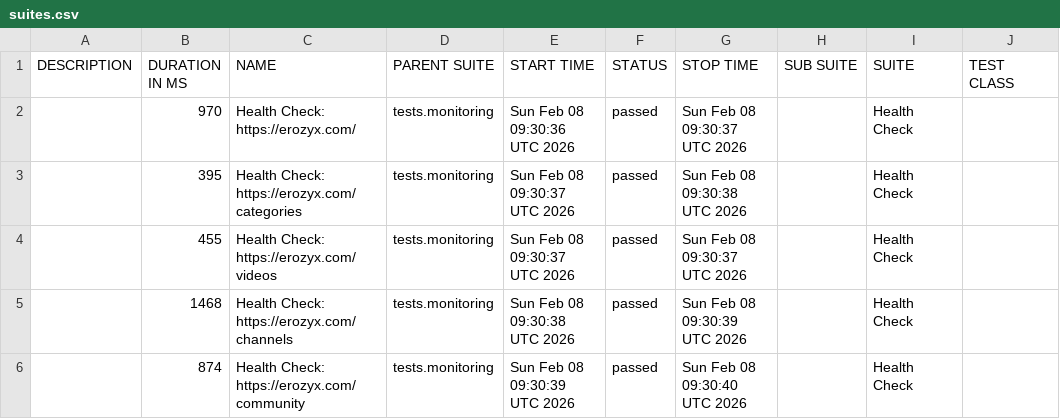
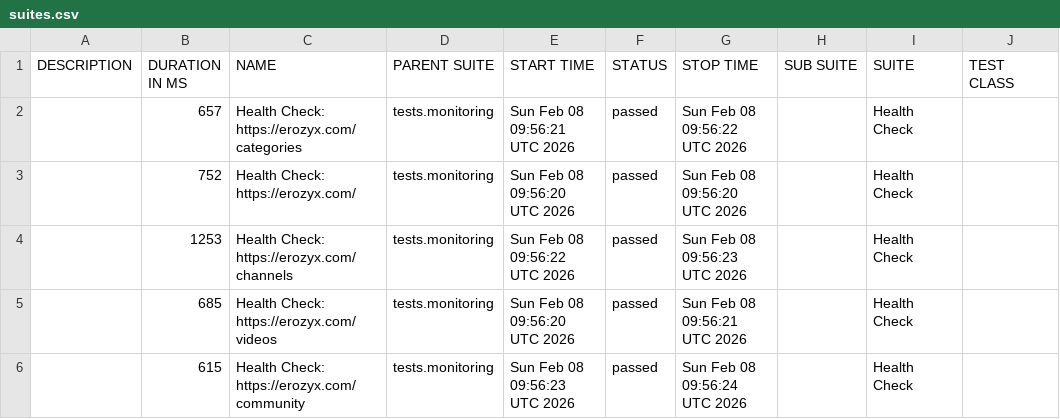
Before and after one commit to mike-novozhenov/AUTOMATION_VTUBE, a CSV file: data/suites.csv, drawn as a sheet; only a part is shown; the diff names each change by its address in the sheet, - before the commit and + after, or states it on an @@ line.

```diff
--- a/data/suites.csv
+++ b/data/suites.csv
-B2 (DURATION IN MS): 970
+B2 (DURATION IN MS): 657
-C2 (NAME): Health Check: https://erozyx.com/
+C2 (NAME): Health Check: https://erozyx.com/categories
-E2 (START TIME): Sun Feb 08 09:30:36 UTC 2026
+E2 (START TIME): Sun Feb 08 09:56:21 UTC 2026
-G2 (STOP TIME): Sun Feb 08 09:30:37 UTC 2026
+G2 (STOP TIME): Sun Feb 08 09:56:22 UTC 2026
-B3 (DURATION IN MS): 395
+B3 (DURATION IN MS): 752
-C3 (NAME): Health Check: https://erozyx.com/categories
+C3 (NAME): Health Check: https://erozyx.com/
-E3 (START TIME): Sun Feb 08 09:30:37 UTC 2026
+E3 (START TIME): Sun Feb 08 09:56:20 UTC 2026
-G3 (STOP TIME): Sun Feb 08 09:30:38 UTC 2026
+G3 (STOP TIME): Sun Feb 08 09:56:20 UTC 2026
-B4 (DURATION IN MS): 455
+B4 (DURATION IN MS): 1253
-C4 (NAME): Health Check: https://erozyx.com/videos
+C4 (NAME): Health Check: https://erozyx.com/channels
-E4 (START TIME): Sun Feb 08 09:30:37 UTC 2026
+E4 (START TIME): Sun Feb 08 09:56:22 UTC 2026
-G4 (STOP TIME): Sun Feb 08 09:30:37 UTC 2026
+G4 (STOP TIME): Sun Feb 08 09:56:23 UTC 2026
-B5 (DURATION IN MS): 1468
+B5 (DURATION IN MS): 685
-C5 (NAME): Health Check: https://erozyx.com/channels
+C5 (NAME): Health Check: https://erozyx.com/videos
-E5 (START TIME): Sun Feb 08 09:30:38 UTC 2026
+E5 (START TIME): Sun Feb 08 09:56:20 UTC 2026
-G5 (STOP TIME): Sun Feb 08 09:30:39 UTC 2026
+G5 (STOP TIME): Sun Feb 08 09:56:21 UTC 2026
-B6 (DURATION IN MS): 874
+B6 (DURATION IN MS): 615
-E6 (START TIME): Sun Feb 08 09:30:39 UTC 2026
+E6 (START TIME): Sun Feb 08 09:56:23 UTC 2026
-G6 (STOP TIME): Sun Feb 08 09:30:40 UTC 2026
+G6 (STOP TIME): Sun Feb 08 09:56:24 UTC 2026
```
Also changed, not shown: 41 other files.
